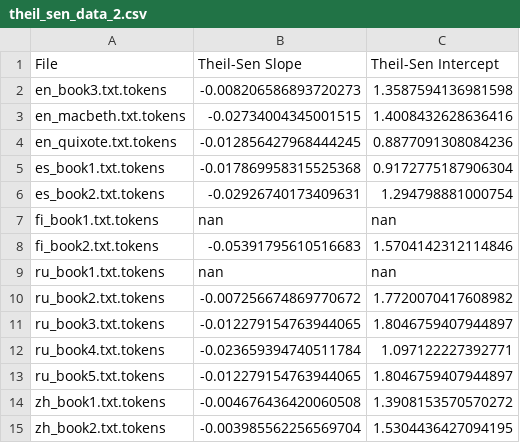
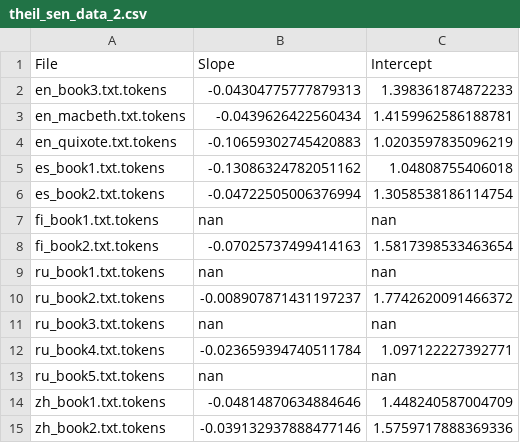
Before and after one commit to alejaduque/iql_lab3, a CSV file: data/csv/theil_sen_data_2.csv, drawn as a sheet.

```diff
--- a/data/csv/theil_sen_data_2.csv
+++ b/data/csv/theil_sen_data_2.csv
@@ -1,15 +1,15 @@
-File,Theil-Sen Slope,Theil-Sen Intercept
-en_book3.txt.tokens,-0.008206586893720273,1.3587594136981598
-en_macbeth.txt.tokens,-0.02734004345001515,1.4008432628636416
-en_quixote.txt.tokens,-0.012856427968444245,0.8877091308084236
-es_book1.txt.tokens,-0.017869958315525368,0.9172775187906304
-es_book2.txt.tokens,-0.02926740173409631,1.294798881000754
+File,Slope,Intercept
+en_book3.txt.tokens,-0.04304775777879313,1.398361874872233
+en_macbeth.txt.tokens,-0.0439626422560434,1.4159962586188781
+en_quixote.txt.tokens,-0.10659302745420883,1.0203597835096219
+es_book1.txt.tokens,-0.13086324782051162,1.04808755406018
+es_book2.txt.tokens,-0.04722505006376994,1.3058538186114754
 fi_book1.txt.tokens,nan,nan
-fi_book2.txt.tokens,-0.05391795610516683,1.5704142312114846
+fi_book2.txt.tokens,-0.07025737499414163,1.5817398533463654
 ru_book1.txt.tokens,nan,nan
-ru_book2.txt.tokens,-0.007256674869770672,1.7720070417608982
-ru_book3.txt.tokens,-0.012279154763944065,1.8046759407944897
+ru_book2.txt.tokens,-0.008907871431197237,1.7742620091466372
+ru_book3.txt.tokens,nan,nan
 ru_book4.txt.tokens,-0.023659394740511784,1.097122227392771
-ru_book5.txt.tokens,-0.012279154763944065,1.8046759407944897
-zh_book1.txt.tokens,-0.004676436420060508,1.3908153570570272
-zh_book2.txt.tokens,-0.003985562256569704,1.5304436427094195
+ru_book5.txt.tokens,nan,nan
+zh_book1.txt.tokens,-0.04814870634884646,1.448240587004709
+zh_book2.txt.tokens,-0.039132937888477146,1.5759717888369336
```
Also changed, not shown: 32 other files.
